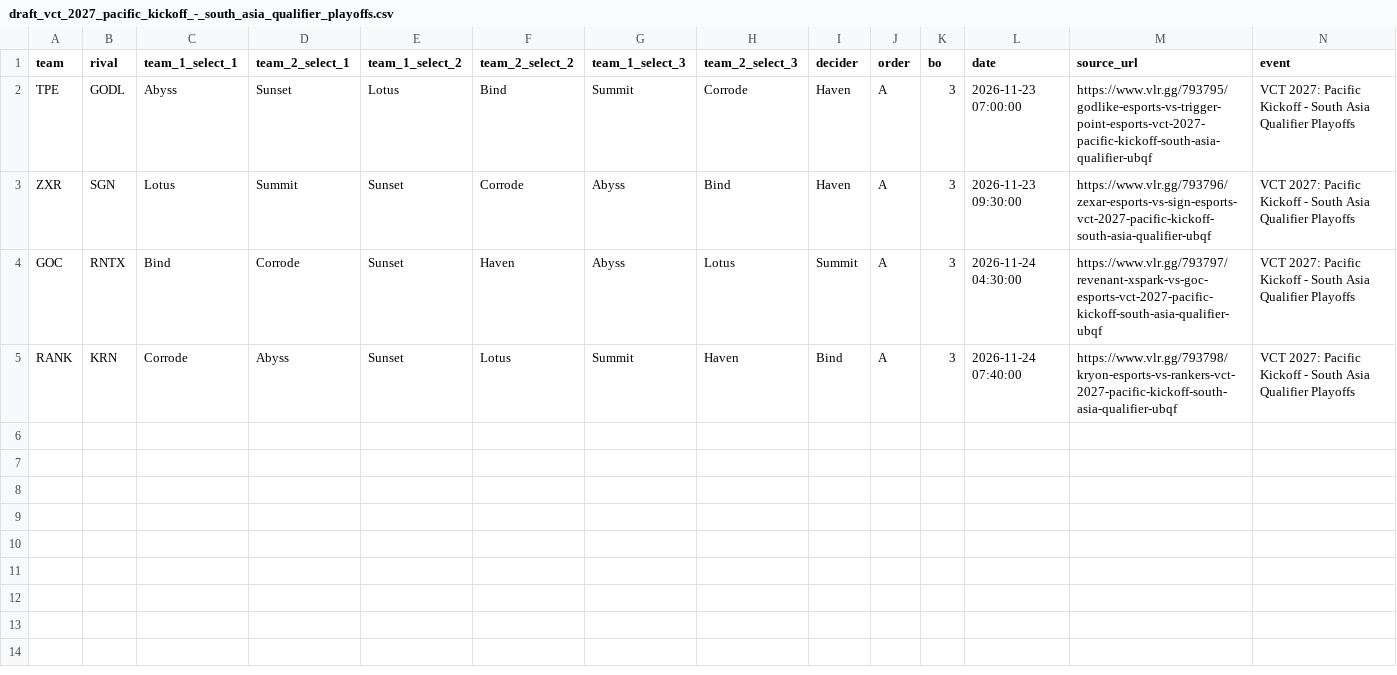
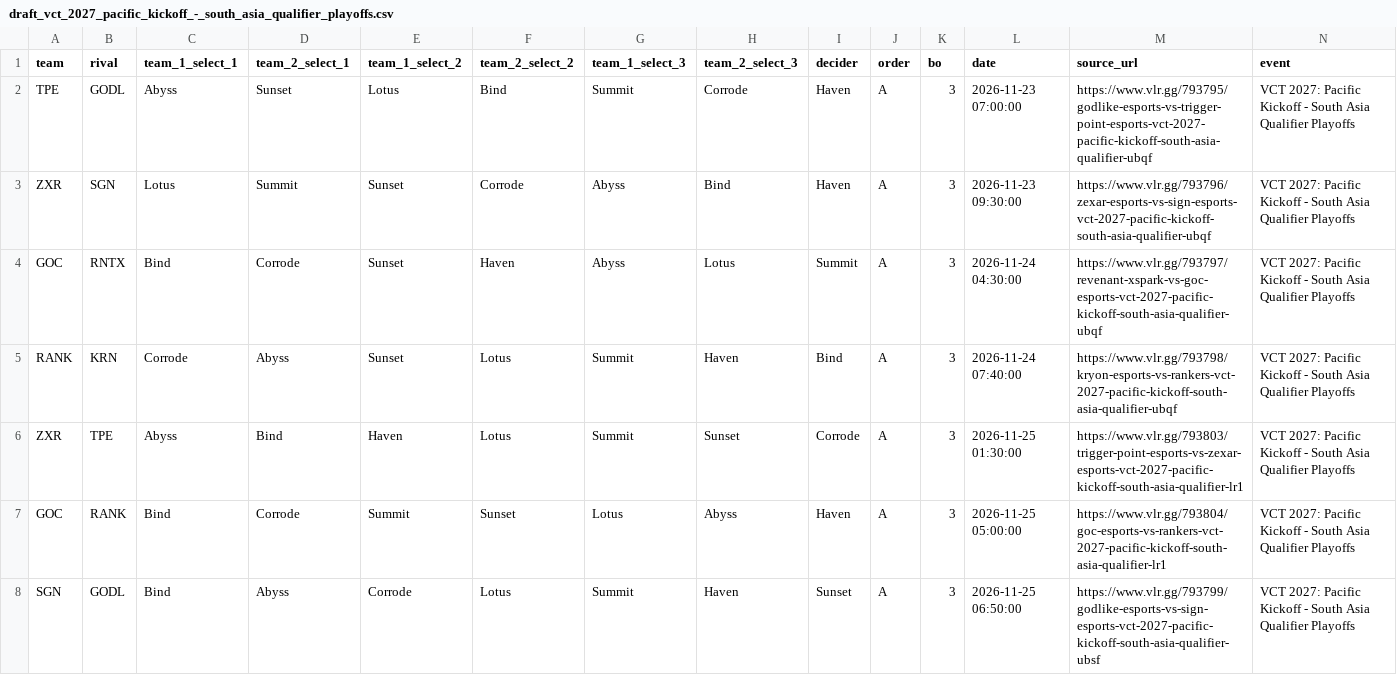
Before and after one commit to RkTcaster/vlr-scraper, a CSV file: csv/vct_2027_pacific_kickoff_-_south_asia_qualifier_playoffs/draft_vct_2027_pacific_kickoff_-_south_asia_qualifier_playoffs.csv, drawn as a sheet.

```diff
--- a/csv/vct_2027_pacific_kickoff_-_south_asia_qualifier_playoffs/draft_vct_2027_pacific_kickoff_-_south_asia_qualifier_playoffs.csv
+++ b/csv/vct_2027_pacific_kickoff_-_south_asia_qualifier_playoffs/draft_vct_2027_pacific_kickoff_-_south_asia_qualifier_playoffs.csv
@@ -5 +5,4 @@ GOC,RNTX,Bind,Corrode,Sunset,Haven,Abyss,Lotus,Summit,A,3,2026-11-24 04:30:00,ht
 RANK,KRN,Corrode,Abyss,Sunset,Lotus,Summit,Haven,Bind,A,3,2026-11-24 07:40:00,https://www.vlr.gg/793798/kryon-esports-vs-rankers-vct-2027-pacific-kickoff-south-asia-qualifier-ubqf,VCT 2027: Pacific Kickoff - South Asia Qualifier Playoffs
+ZXR,TPE,Abyss,Bind,Haven,Lotus,Summit,Sunset,Corrode,A,3,2026-11-25 01:30:00,https://www.vlr.gg/793803/trigger-point-esports-vs-zexar-esports-vct-2027-pacific-kickoff-south-asia-qualifier-lr1,VCT 2027: Pacific Kickoff - South Asia Qualifier Playoffs
+GOC,RANK,Bind,Corrode,Summit,Sunset,Lotus,Abyss,Haven,A,3,2026-11-25 05:00:00,https://www.vlr.gg/793804/goc-esports-vs-rankers-vct-2027-pacific-kickoff-south-asia-qualifier-lr1,VCT 2027: Pacific Kickoff - South Asia Qualifier Playoffs
+SGN,GODL,Bind,Abyss,Corrode,Lotus,Summit,Haven,Sunset,A,3,2026-11-25 06:50:00,https://www.vlr.gg/793799/godlike-esports-vs-sign-esports-vct-2027-pacific-kickoff-south-asia-qualifier-ubsf,VCT 2027: Pacific Kickoff - South Asia Qualifier Playoffs
```
Also changed, not shown: csv/upload_log.csv, 21 other files.
